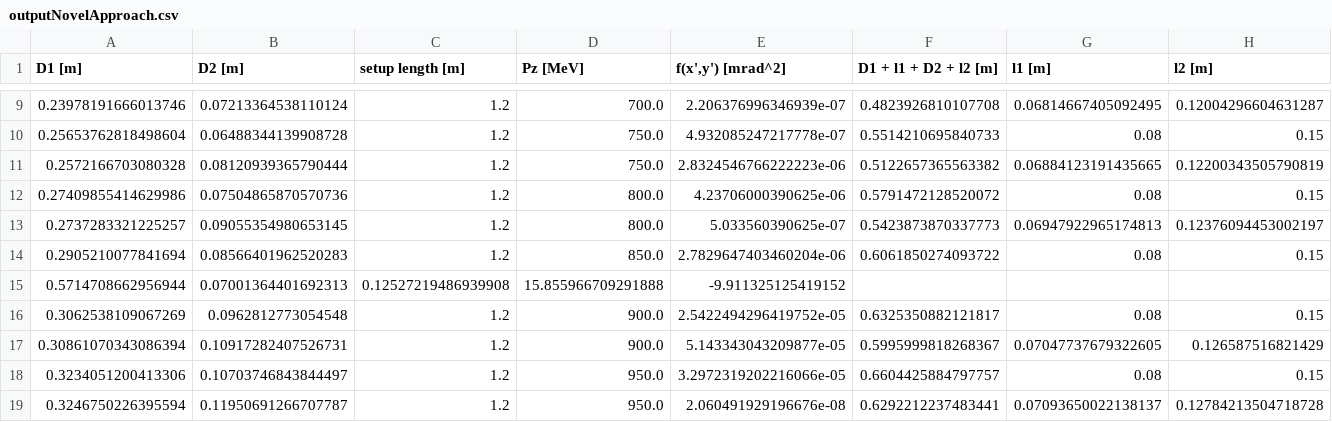
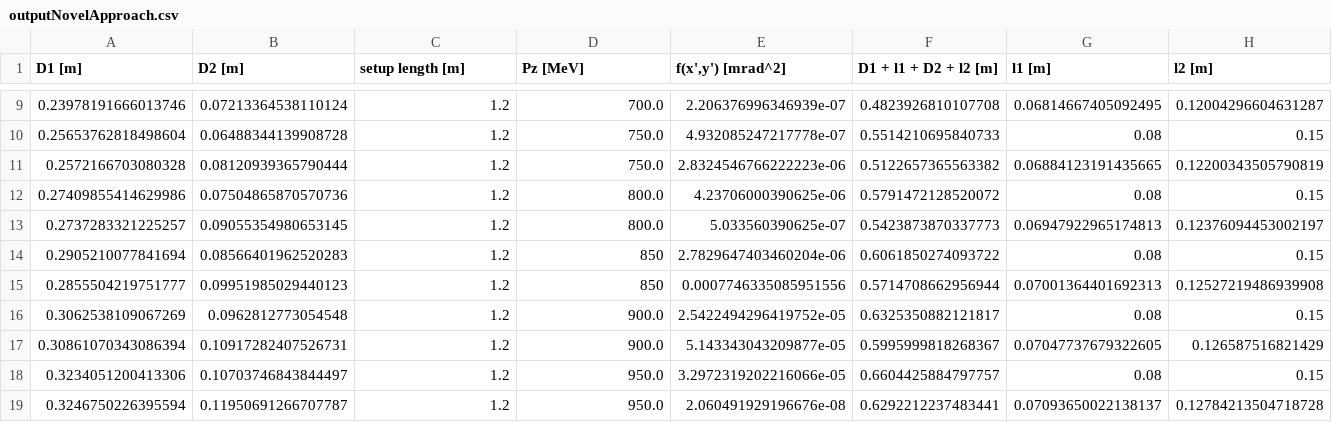
Before and after one commit to mvranovsky/Focusing-And-Deflecting-Devices, a CSV file: ASTRA/novelApproach/outputNovelApproach.csv, drawn as a sheet; only a part is shown, gaps mark what is left out; removed rows and columns are numbered as before the commit, all else as after; rows hold the shown columns only; the diff names each change by its address in the sheet, - before the commit and + after, or states it on an @@ line.

```diff
--- a/ASTRA/novelApproach/outputNovelApproach.csv
+++ b/ASTRA/novelApproach/outputNovelApproach.csv
-D14 (Pz [MeV]): 850.0
+D14 (Pz [MeV]): 850
-row 15: 0.5714708662956944 | 0.07001364401692313 | 0.12527219486939908 | 15.855966709291888 | -9.911325125419152
+row 15: 0.2855504219751777 | 0.09951985029440123 | 1.2 | 850 | 0.0007746335085951556 | 0.5714708662956944 | 0.07001364401692313 | 0.12527219486939908
```
Also changed, not shown: 56 other files.
